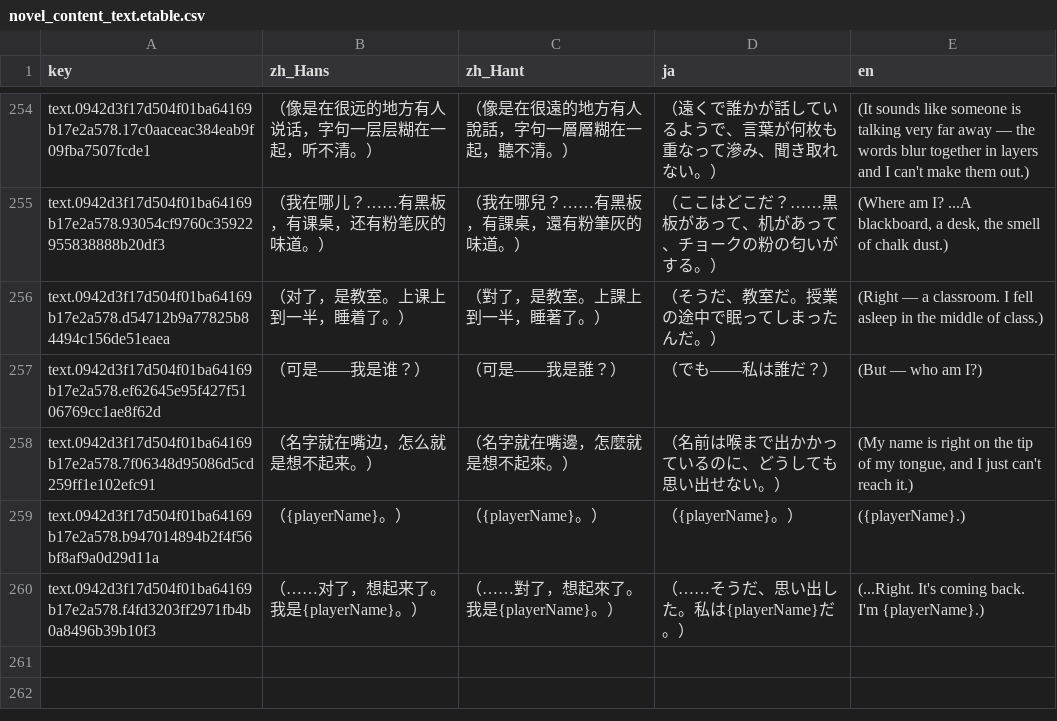
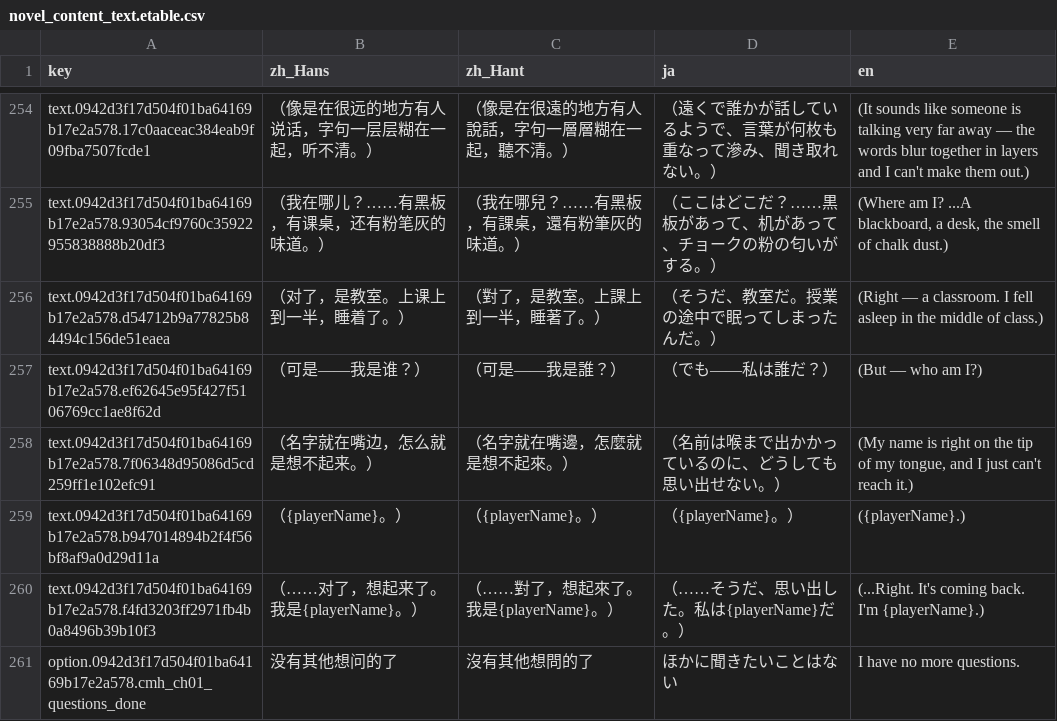
Before and after one commit to wsydet/Call-Me-Heartless, a CSV file: Assets/GameResource/TableSources/novel_content_text.etable.csv, drawn as a sheet; only a part is shown, gaps mark what is left out.

```diff
--- a/Assets/GameResource/TableSources/novel_content_text.etable.csv
+++ b/Assets/GameResource/TableSources/novel_content_text.etable.csv
@@ -268 +268,2 @@ text.0942d3f17d504f01ba64169b17e2a578.b947014894b2f4f56bf8af9a0d29d11a,（{playe
 text.0942d3f17d504f01ba64169b17e2a578.f4fd3203ff2971fb4b0a8496b39b10f3,（……对了，想起来了。我是{playerName}。）,（……對了，想起來了。我是{playerName}。）,（……そうだ、思い出した。私は{playerName}だ。）,(...Right. It's coming back. I'm {playerName}.)
+option.0942d3f17d504f01ba64169b17e2a578.cmh_ch01_questions_done,没有其他想问的了,沒有其他想問的了,ほかに聞きたいことはない,I have no more questions.
```
Also changed, not shown: 26 other files.
